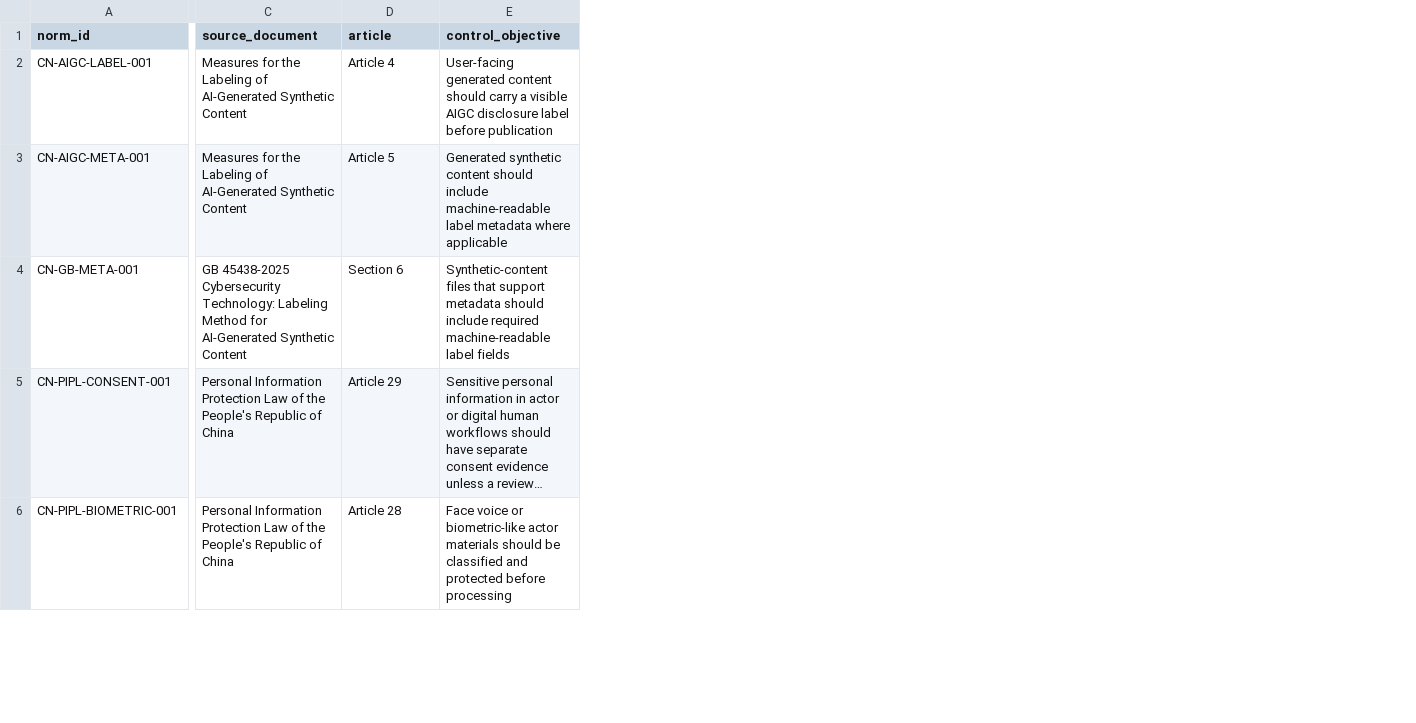
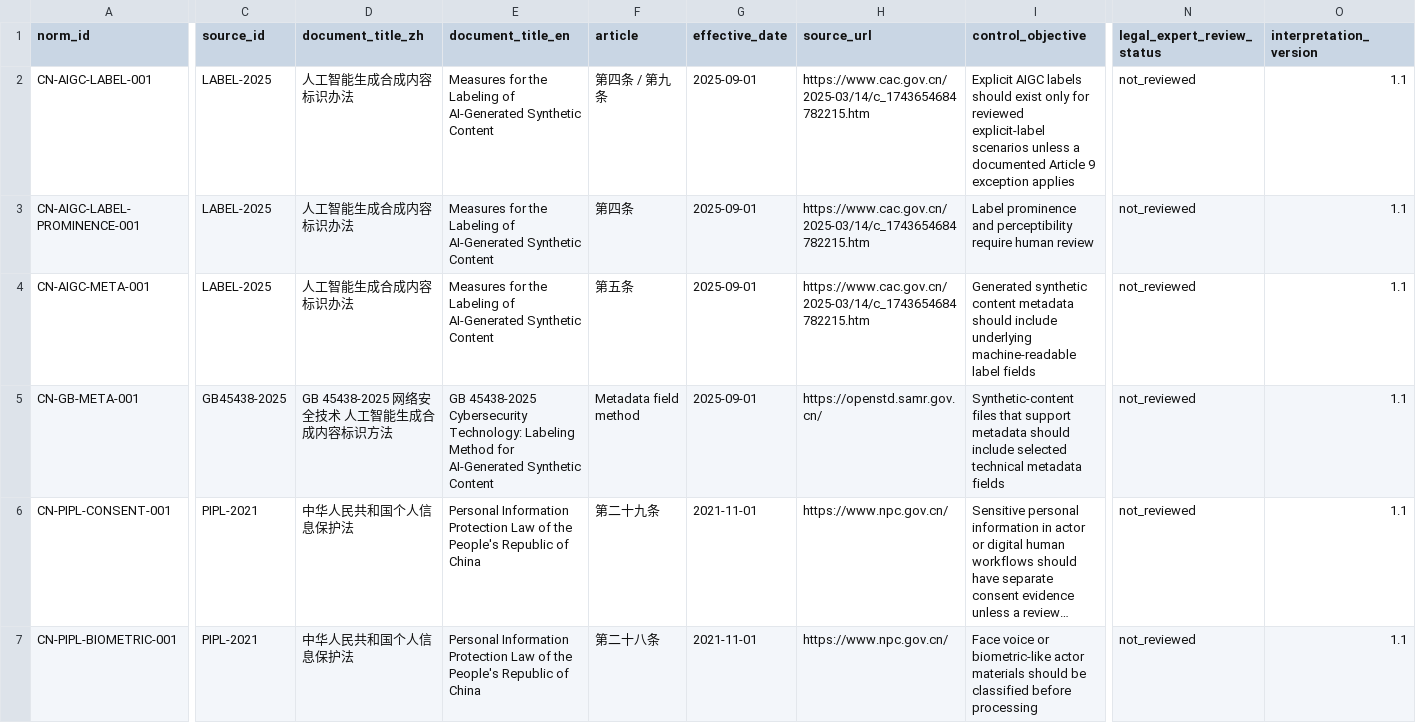
Before and after one commit to yuxuancheng123-spec/china-aigc-compliance-evidence, a CSV file: mappings/traceability-matrix.csv, drawn as a sheet; only a part is shown, gaps mark what is left out; long unchanged cells end in …; addresses are those after the commit; rows hold the shown columns only; the diff covers the shown part only; the diff names each change by its address in the sheet, - before the commit and + after, or states it on an @@ line.

```diff
--- a/mappings/traceability-matrix.csv
+++ b/mappings/traceability-matrix.csv
+column C (source_id), row 2: LABEL-2025; rows 4-7: LABEL-2025 | GB45438-2025 | PIPL-2021 | PIPL-2021
+column D (document_title_zh), row 2: 人工智能生成合成内容标识办法; rows 4-7: 人工智能生成合成内容标识办法 | GB 45438-2025 网络安全技术 人工智能生成合成内容标识方法 | 中华人民共和国个人信息保护法 | 中华人民共和国个人信息保护法
+column G (effective_date), row 2: 2025-09-01; rows 4-7: 2025-09-01 | 2025-09-01 | 2021-11-01 | 2021-11-01
+column H (source_url), row 2: https://www.cac.gov.cn/2025-03/14/c_1743654684782215.htm; rows 4-7: https://www.cac.gov.cn/2025-03/14/c_1743654684782215.htm | https://openstd.samr.gov.cn/ | https://www.npc.gov.cn/ | https://www.npc.gov.cn/
+column N (legal_expert_review_status), row 2: not_reviewed; rows 4-7: all not_reviewed
+column O (interpretation_version), row 2: 1.1; rows 4-7: all 1.1
-E1: source_document
+E1: document_title_en
-F2 (article): Article 4
+F2 (article): 第四条 / 第九条
-I2 (control_objective): User-facing generated content should carry a visible AIGC disclosure label before publication
+I2 (control_objective): Explicit AIGC labels should exist only for reviewed explicit-label scenarios unless a documented Article 9 exception applies
+row 3: CN-AIGC-LABEL-PROMINENCE-001 | LABEL-2025 | 人工智能生成合成内容标识办法 | Measures for the Labeling of AI-Generated Synthetic Content | 第四条 | 2025-09-01 | https://www.cac.gov.cn/2025-03/14/c_1743654684782215.htm | Label prominence and perceptibility require human review | not_reviewed | 1.1
-F4 (article): Article 5
+F4 (article): 第五条
-I4 (control_objective): …synthetic content should include machine-readable label metadata where applicable
+I4 (control_objective): …synthetic content metadata should include underlying machine-readable label fields
-F5 (article): Section 6
+F5 (article): Metadata field method
-I5 (control_objective): …should include required machine-readable label fields
+I5 (control_objective): …should include selected technical metadata fields
-F6 (article): Article 29
+F6 (article): 第二十九条
-F7 (article): Article 28
+F7 (article): 第二十八条
-I7 (control_objective): …be classified and protected before processing
+I7 (control_objective): …be classified before processing
```
Also changed, not shown: 1 added row and 13 edited cells elsewhere in this file, annotations/clause-decomposition.csv, legal-corpus/source-index.csv, 19 other files.
